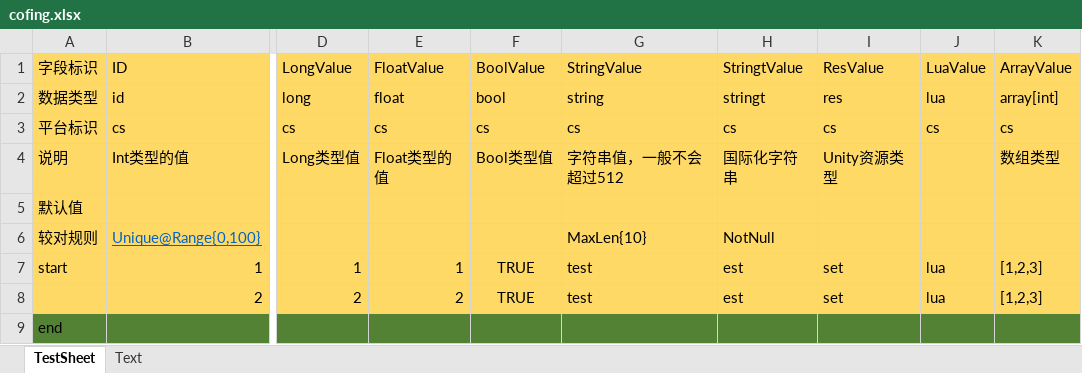
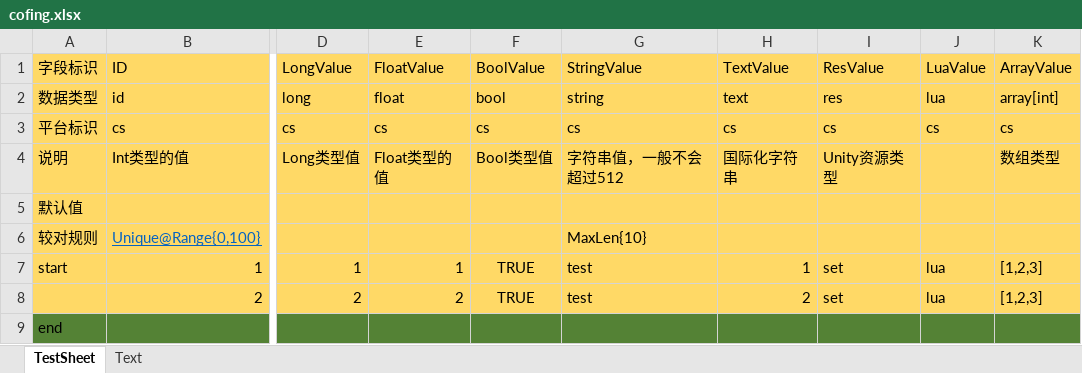
Before and after one commit to liyubin724/DotGameTools, an Excel workbook: cofing.xlsx, sheet TestSheet, drawn as a sheet; only a part is shown, gaps mark what is left out; values as stored, in another font and other column widths than the file's, no borders; the diff names each change by its address in the sheet, - before the commit and + after, or states it on an @@ line.

```diff
--- a/cofing.xlsx (sheet TestSheet)
+++ b/cofing.xlsx (sheet TestSheet)
-H1: StringtValue
+H1: TextValue
-H2: stringt
+H2: text
-H6: NotNull
+H6: (empty)
-H7: est
+H7: 1
-H8: est
+H8: 2
```
Also changed, not shown: 7 other files.
